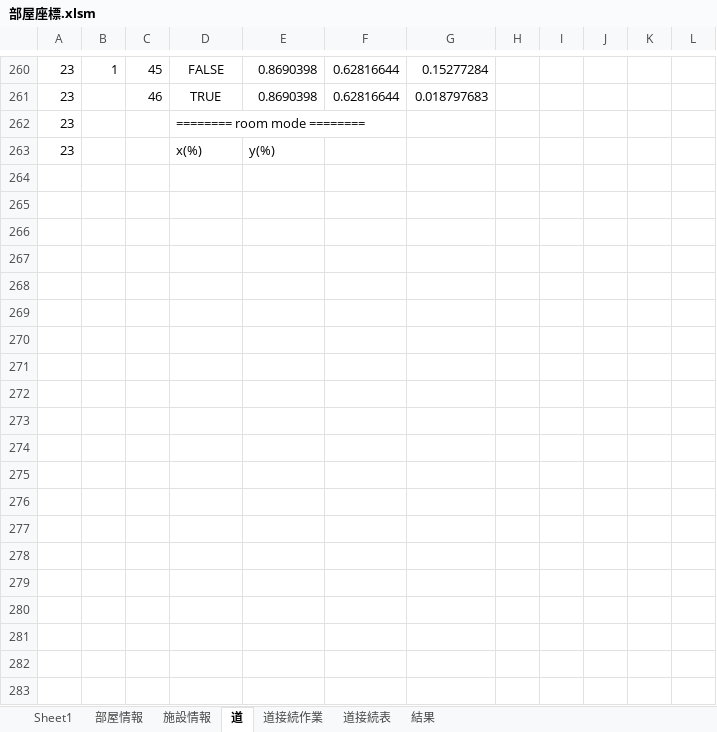
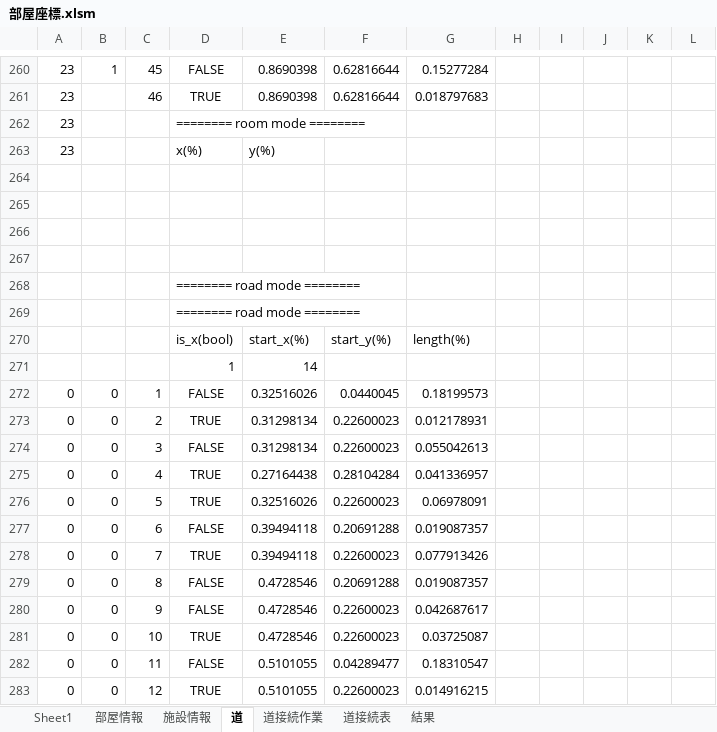
Before and after one commit to pikohan-suzuki/GohanApp, an Excel workbook: 部屋座標.xlsm, sheet 道, drawn as a sheet; only a part is shown, gaps mark what is left out; values as stored, in another font and other column widths than the file's, no borders; the diff covers the shown part only; the diff names each change by its address in the sheet, - before the commit and + after, or states it on an @@ line.

```diff
--- a/部屋座標.xlsm (sheet 道)
+++ b/部屋座標.xlsm (sheet 道)
+row 264: (empty)
+row 265: (empty)
+row 266: (empty)
+row 267: (empty)
+row 268:  |  |  | ======== road mode ========
+row 269:  |  |  | ======== road mode ========
+row 270:  |  |  | is_x(bool) | start_x(%) | start_y(%) | length(%)
+row 271:  |  |  | 1 | 14
+row 272: 0 | 0 | 1 | FALSE | 0.32516026 | 0.0440045 | 0.18199573
+row 273: 0 | 0 | 2 | TRUE | 0.31298134 | 0.22600023 | 0.012178931
+row 274: 0 | 0 | 3 | FALSE | 0.31298134 | 0.22600023 | 0.055042613
+row 275: 0 | 0 | 4 | TRUE | 0.27164438 | 0.28104284 | 0.041336957
+row 276: 0 | 0 | 5 | TRUE | 0.32516026 | 0.22600023 | 0.06978091
+row 277: 0 | 0 | 6 | FALSE | 0.39494118 | 0.20691288 | 0.019087357
+row 278: 0 | 0 | 7 | TRUE | 0.39494118 | 0.22600023 | 0.077913426
+row 279: 0 | 0 | 8 | FALSE | 0.4728546 | 0.20691288 | 0.019087357
+row 280: 0 | 0 | 9 | FALSE | 0.4728546 | 0.22600023 | 0.042687617
+row 281: 0 | 0 | 10 | TRUE | 0.4728546 | 0.22600023 | 0.03725087
+row 282: 0 | 0 | 11 | FALSE | 0.5101055 | 0.04289477 | 0.18310547
+row 283: 0 | 0 | 12 | TRUE | 0.5101055 | 0.22600023 | 0.014916215
```
Also changed, not shown: 115 added rows elsewhere in this sheet, sheet 道接続作業, sheet Sheet1, sheet 道接続表, sheet 結果, formulas that keep their value.
